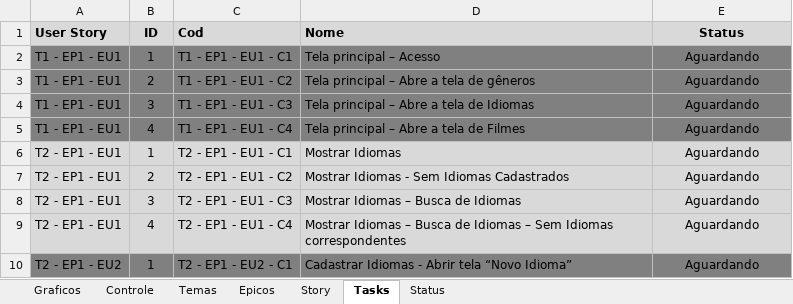
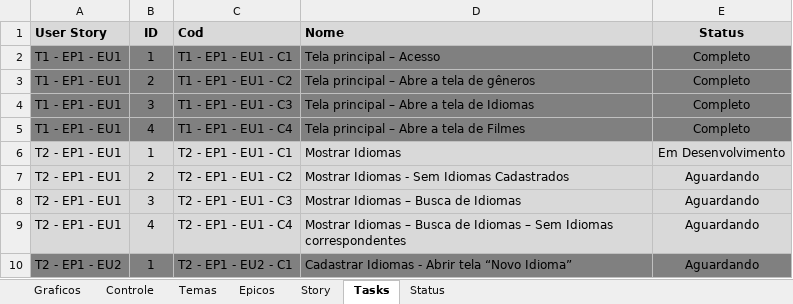
Before and after one commit to Eddersouza/ProjectBiblioE, an Excel workbook: _Docs/0 - Agile Managment - Projeto BiblioE.xlsx, sheet Tasks, drawn as a sheet; only a part is shown; values as stored, in another font and other column widths than the file's, no borders; conditional formats not drawn; the diff names each change by its address in the sheet, - before the commit and + after, or states it on an @@ line.

```diff
--- a/_Docs/0 - Agile Managment - Projeto BiblioE.xlsx (sheet Tasks)
+++ b/_Docs/0 - Agile Managment - Projeto BiblioE.xlsx (sheet Tasks)
-E2:E5 (Status): Aguardando
+E2:E5 (Status): Completo
-E6 (Status): Aguardando
+E6 (Status): Em Desenvolvimento
```
Also changed, not shown: sheet Controle, sheet Temas, sheet Epicos, sheet Story, charts or pictures, 22 other files.
